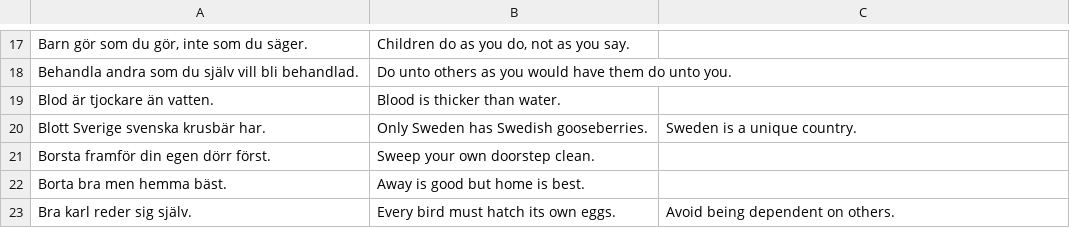
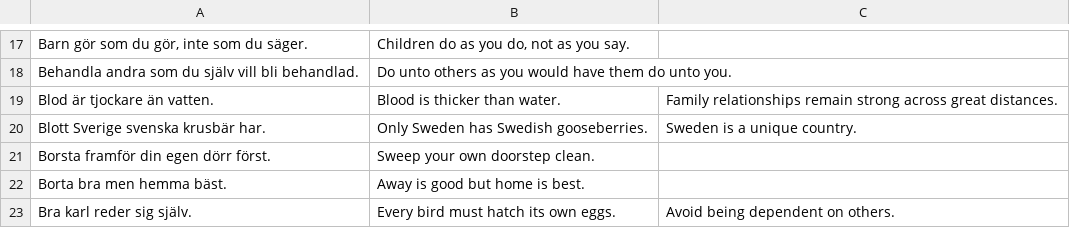
Before and after one commit to svenskan/database, a CSV file: proverbs/database.csv, drawn as a sheet; only a part is shown, gaps mark what is left out; the diff names each change by its address in the sheet, - before the commit and + after, or states it on an @@ line.

Commit message:
Update the database

```diff
--- a/proverbs/database.csv
+++ b/proverbs/database.csv
-C19: (empty)
+C19: Family relationships remain strong across great distances.
```
Also changed, not shown: 1 other file.
